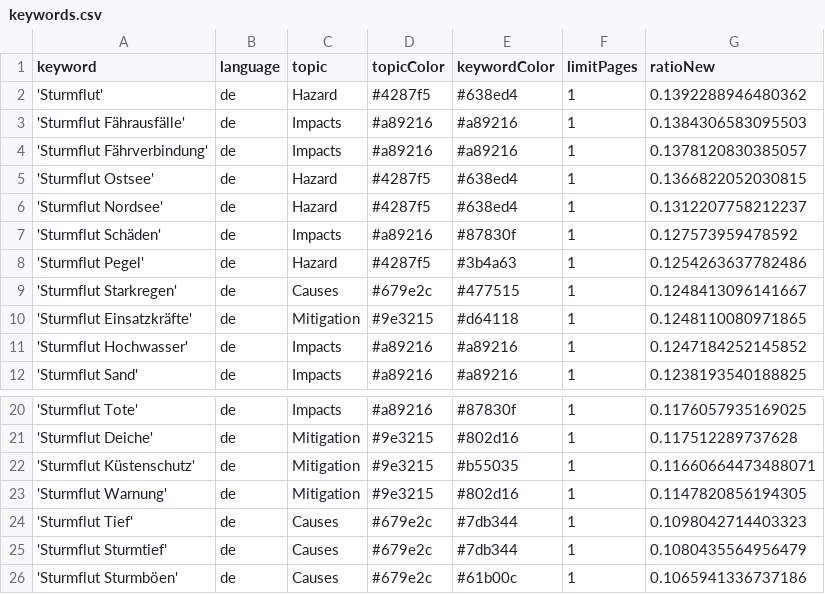
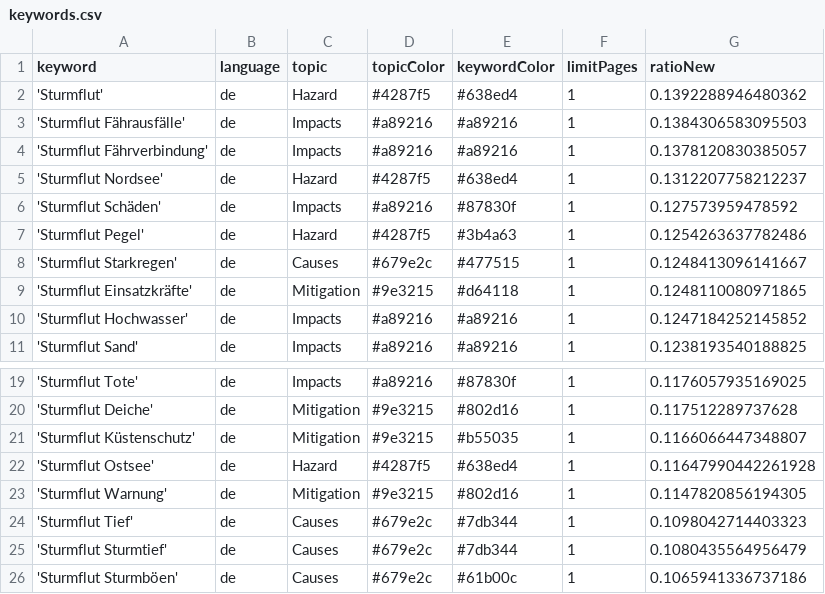
Before and after one commit to MomoMusic/winterIsComing2, a CSV file: keywords.csv, drawn as a sheet; only a part is shown, gaps mark what is left out.

Commit message:
Commit from GitHub Actions (harvest:0.0)

```diff
--- a/keywords.csv
+++ b/keywords.csv
@@ -4,3 +4,2 @@ keyword,language,topic,topicColor,keywordColor,limitPages,ratioNew
 'Sturmflut Fährverbindung',de,Impacts,#a89216,#a89216,1,0.1378120830385057
-'Sturmflut Ostsee',de,Hazard,#4287f5,#638ed4,1,0.1366822052030815
 'Sturmflut Nordsee',de,Hazard,#4287f5,#638ed4,1,0.1312207758212237
@@ -21,3 +20,4 @@ keyword,language,topic,topicColor,keywordColor,limitPages,ratioNew
 'Sturmflut Deiche',de,Mitigation,#9e3215,#802d16,1,0.117512289737628
-'Sturmflut Küstenschutz',de,Mitigation,#9e3215,#b55035,1,0.11660664473488071
+'Sturmflut Küstenschutz',de,Mitigation,#9e3215,#b55035,1,0.1166066447348807
+'Sturmflut Ostsee',de,Hazard,#4287f5,#638ed4,1,0.11647990442261928
 'Sturmflut Warnung',de,Mitigation,#9e3215,#802d16,1,0.1147820856194305
```
